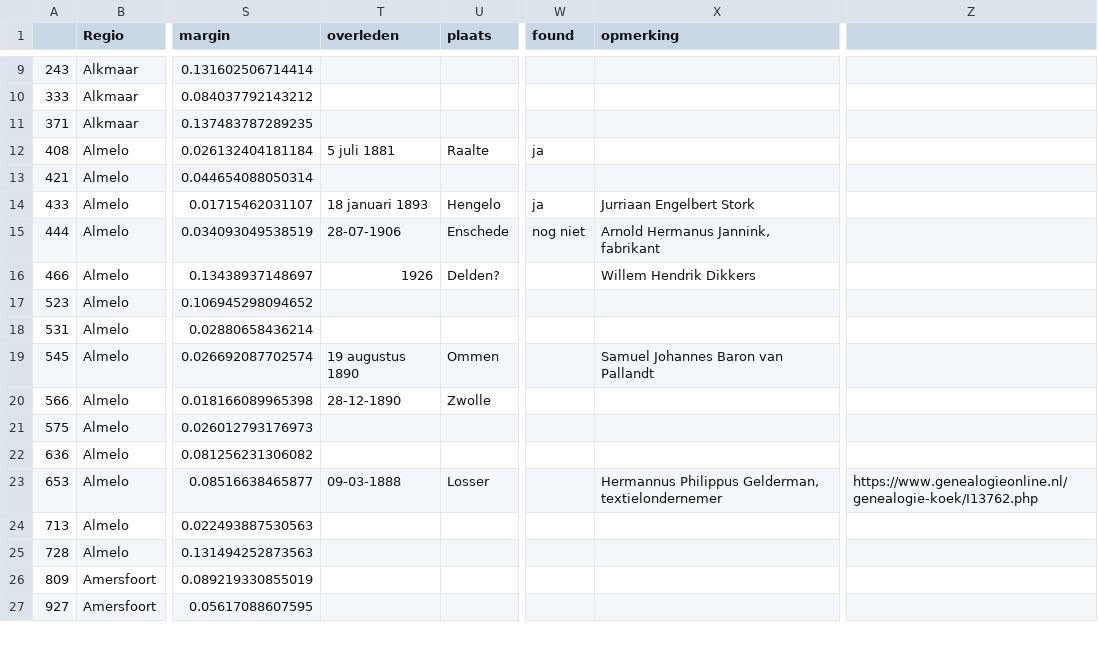
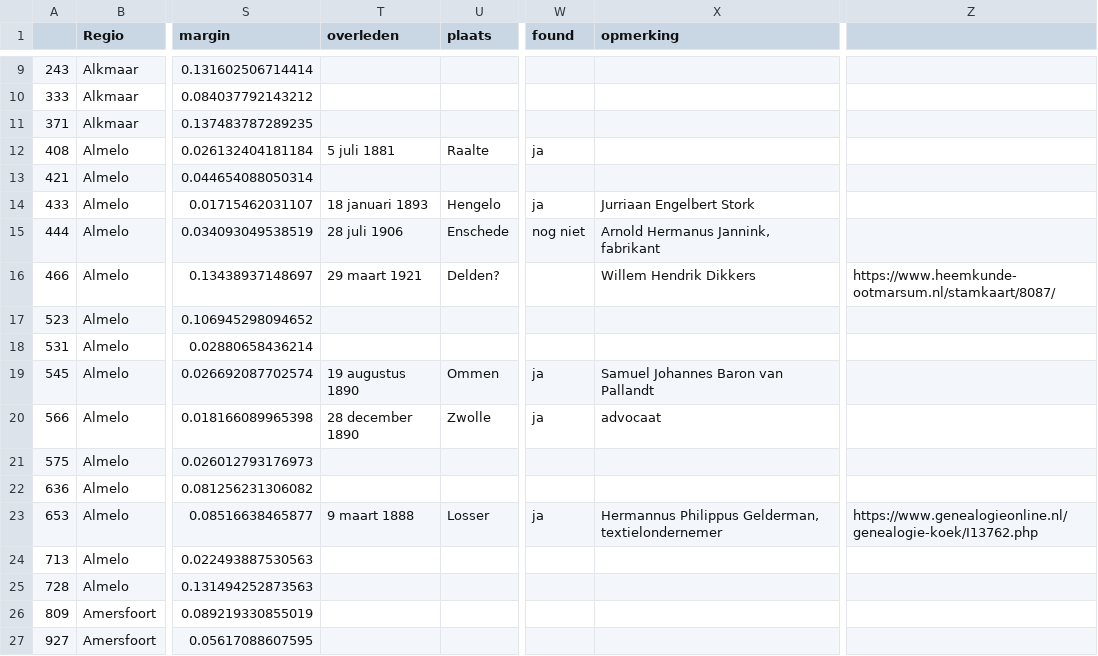
Before and after one commit to basm92/UU_PhD_BasMachielsen, a CSV file: Paper2/Administration/nuancedlist.csv, drawn as a sheet; only a part is shown, gaps mark what is left out; the diff covers the shown part only; the diff names each change by its address in the sheet, - before the commit and + after, or states it on an @@ line.

```diff
--- a/Paper2/Administration/nuancedlist.csv
+++ b/Paper2/Administration/nuancedlist.csv
-T15 (overleden): 28-07-1906
+T15 (overleden): 28 juli 1906
-T16 (overleden): 1926
+T16 (overleden): 29 maart 1921
-Z16: (empty)
+Z16: https://www.heemkunde-ootmarsum.nl/stamkaart/8087/
-W19:W20 (found): (empty)
+W19:W20 (found): ja
-T20 (overleden): 28-12-1890
+T20 (overleden): 28 december 1890
-X20 (opmerking): (empty)
+X20 (opmerking): advocaat
-T23 (overleden): 09-03-1888
+T23 (overleden): 9 maart 1888
-W23 (found): (empty)
+W23 (found): ja
```
Also changed, not shown: 125 edited cells elsewhere in this file, 1 other file.
